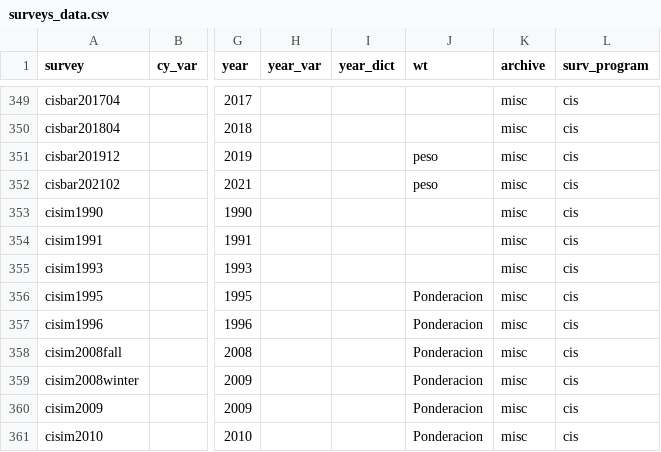
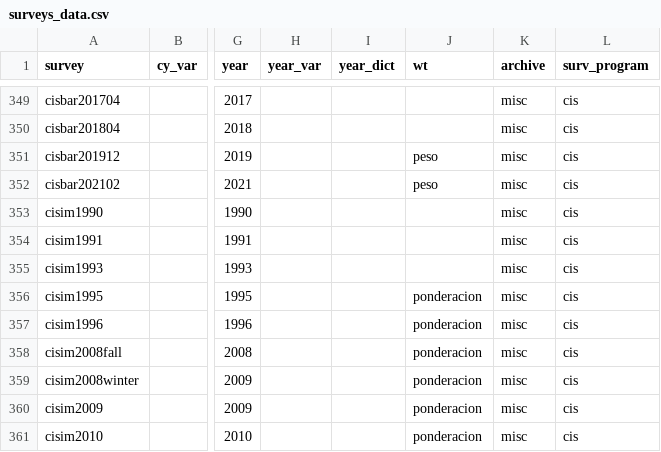
Before and after one commit to fsolt/DCPOtools, a CSV file: data/surveys_data.csv, drawn as a sheet; only a part is shown, gaps mark what is left out; the diff covers the shown part only; the diff names each change by its address in the sheet, - before the commit and + after, or states it on an @@ line.

```diff
--- a/data/surveys_data.csv
+++ b/data/surveys_data.csv
-J356:J361 (wt): Ponderacion
+J356:J361 (wt): ponderacion
```
Also changed, not shown: 6 added rows, 1 removed row and 10 edited cells elsewhere in this file, 1 other file.
